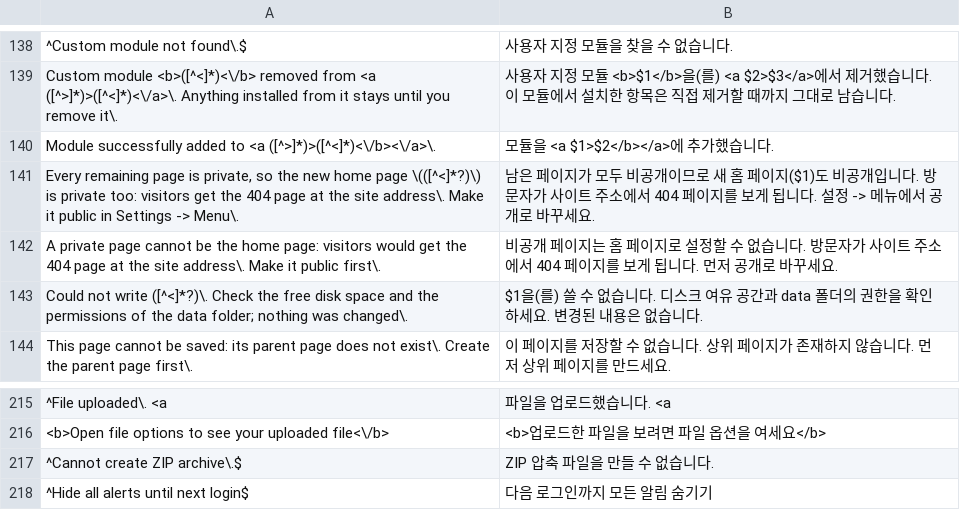
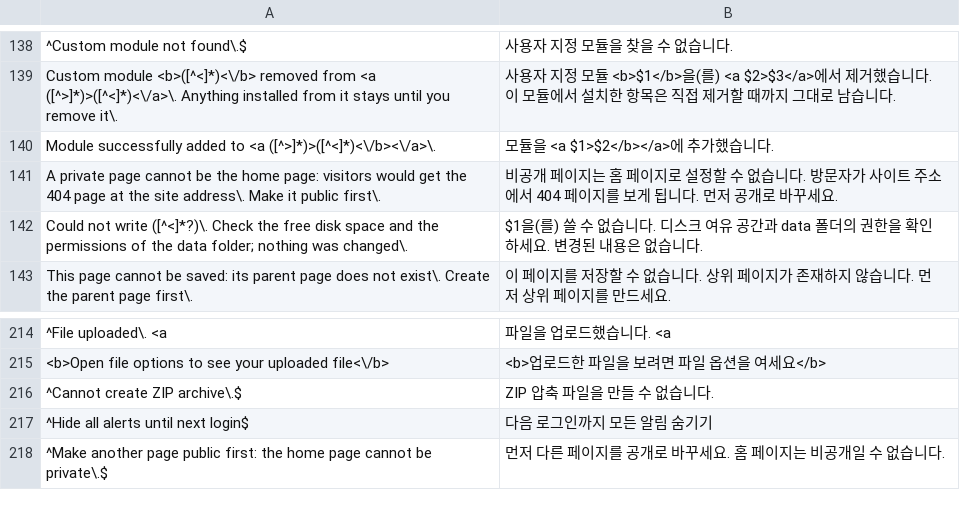
Before and after one commit to robiso/translation-korean, a CSV file: ko.csv, drawn as a sheet; only a part is shown, gaps mark what is left out; removed rows and columns are numbered as before the commit, all else as after; the diff names each change by its address in the sheet, - before the commit and + after, or states it on an @@ line.

Commit message:
translation-korean 1.0.5: new home-page alert from core a4a3f1b translated, removed alert dropped; model draft, review welcome
The 3.7.0 branch head (a4a3f1b) changed two alerts:
- added: "Make another page public first: the home page cannot be private."
  (deleting the home page while every other page is private). One anchored
  row (^...$) translates it.
- removed: "Every remaining page is private, so the new home page (...) is
  private too: ...". Its row is dropped; the core no longer raises it.

Nothing else changes in this commit; it goes out together with the previous
one as 1.0.5.

MODEL DRAFT: the new wording was written by an AI model (Claude Opus 5.5)
without a native-speaker review. Corrections from speakers are welcome as
issues or pull requests.

Tested before the push: the CSV through the plugin's own str_getcsv call on
PHP 8.5 and 7.4; the alert listener on every alert of a4a3f1b through the
core's own alert() (all translated, tags identical), and on 1b8141c, 3542163,
19b242e and 3.6.0 (the removed alert now passes through unchanged); the
settings output identical to the previous version; and the plugin installed
on a4a3f1b with real failed-login, backup, cache-refresh and update-box pages.

```diff
--- a/ko.csv
+++ b/ko.csv
-row 141: Every remaining page is private, so the new home page \(([^<]*?)\) is private too: visitors get the 404 page at the site address\. Make it public in Settings -> Menu\. | 남은 페이지가 모두 비공개이므로 새 홈 페이지($1)도 비공개입니다. 방문자가 사이트 주소에서 404 페이지를 보게 됩니다. 설정 -> 메뉴에서 공개로 바꾸세요.
+row 218: ^Make another page public first: the home page cannot be private\.$ | 먼저 다른 페이지를 공개로 바꾸세요. 홈 페이지는 비공개일 수 없습니다.
```
